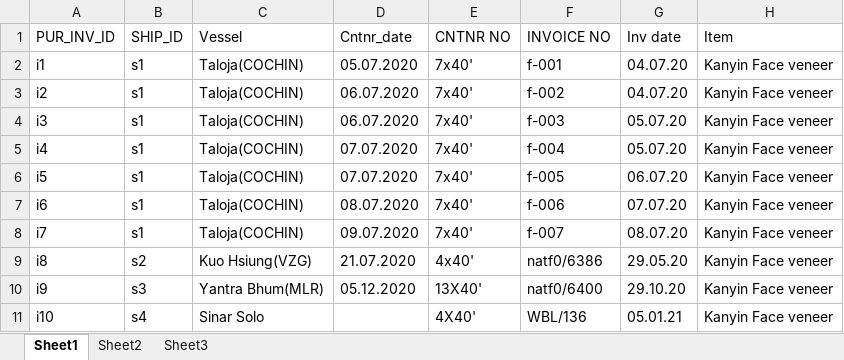
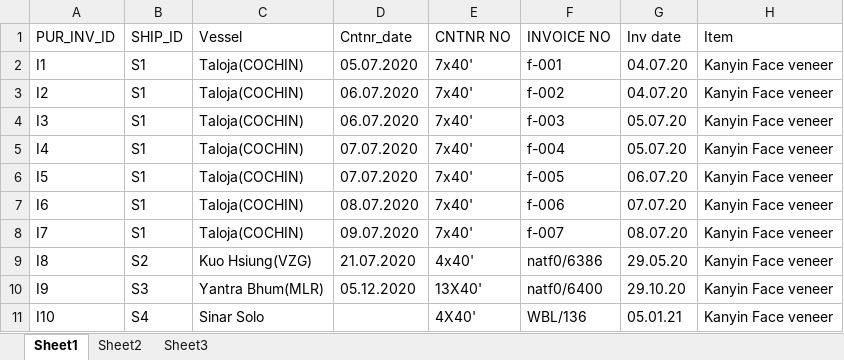
Before and after one commit to NeuronEnix/office-sim-ply, an Excel workbook: Invoice/pur_inv.xlsx, sheet Sheet1, drawn as a sheet; only a part is shown; values as stored, in another font and other column widths than the file's, no borders; the diff names each change by its address in the sheet, - before the commit and + after, or states it on an @@ line.

```diff
--- a/Invoice/pur_inv.xlsx (sheet Sheet1)
+++ b/Invoice/pur_inv.xlsx (sheet Sheet1)
-A2 (PUR_INV_ID): i1
+A2 (PUR_INV_ID): I1
-B2:B8 (SHIP_ID): s1
+B2:B8 (SHIP_ID): S1
-A3 (PUR_INV_ID): i2
+A3 (PUR_INV_ID): I2
-A4 (PUR_INV_ID): i3
+A4 (PUR_INV_ID): I3
-A5 (PUR_INV_ID): i4
+A5 (PUR_INV_ID): I4
-A6 (PUR_INV_ID): i5
+A6 (PUR_INV_ID): I5
-A7 (PUR_INV_ID): i6
+A7 (PUR_INV_ID): I6
-A8 (PUR_INV_ID): i7
+A8 (PUR_INV_ID): I7
-A9 (PUR_INV_ID): i8
+A9 (PUR_INV_ID): I8
-B9 (SHIP_ID): s2
+B9 (SHIP_ID): S2
-A10 (PUR_INV_ID): i9
+A10 (PUR_INV_ID): I9
-B10 (SHIP_ID): s3
+B10 (SHIP_ID): S3
-A11 (PUR_INV_ID): i10
+A11 (PUR_INV_ID): I10
-B11 (SHIP_ID): s4
+B11 (SHIP_ID): S4
```
Also changed, not shown: Invoice/sale_inv.xlsx, 4 other files.
